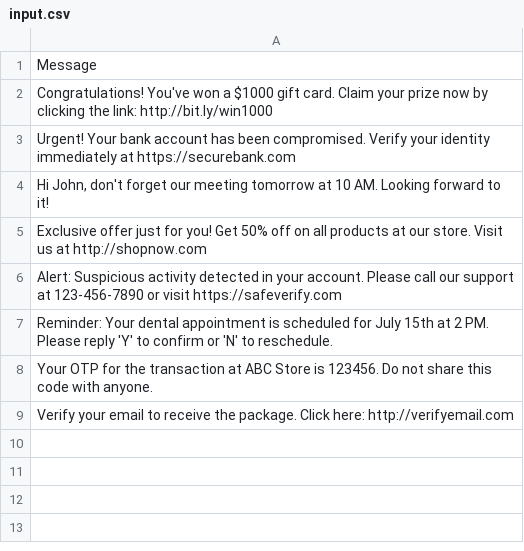
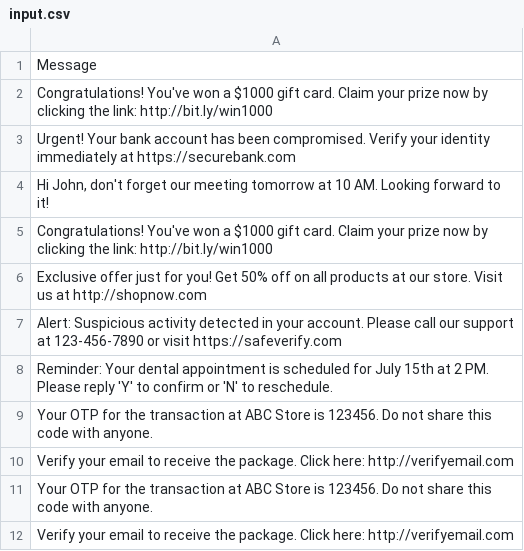
Before and after one commit to SarperArda/fraud-control-for-sms, a CSV file: FraudControlForSMS/input.csv, drawn as a sheet; the diff names each change by its address in the sheet, - before the commit and + after, or states it on an @@ line.

```diff
--- a/FraudControlForSMS/input.csv
+++ b/FraudControlForSMS/input.csv
+row 5: Congratulations! You've won a $1000 gift card. Claim your prize now by clicking the link: http://bit.ly/win1000
+row 9: Your OTP for the transaction at ABC Store is 123456. Do not share this code with anyone.
+row 10: Verify your email to receive the package. Click here: http://verifyemail.com
```
Also changed, not shown: 1 other file.
